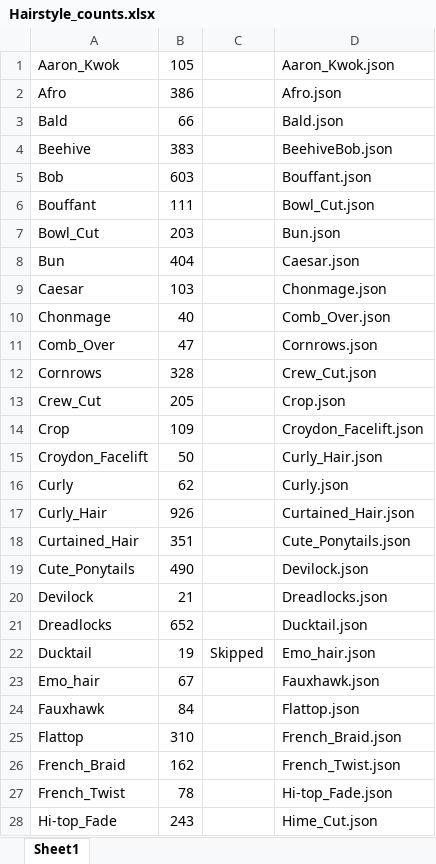
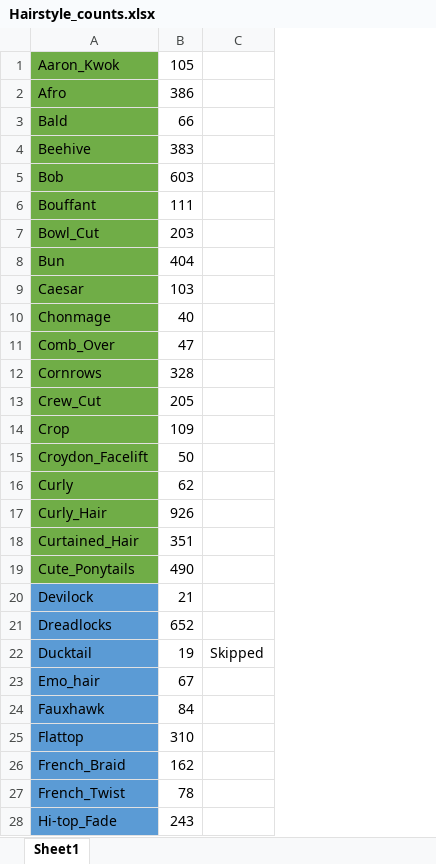
Before and after one commit to sarkrui/Hairstyle60k, an Excel workbook: Hairstyle_counts.xlsx, sheet Sheet1, drawn as a sheet; only a part is shown; values as stored, in another font and other column widths than the file's, no borders; the diff covers the shown part only; the diff names each change by its address in the sheet, - before the commit and + after, or states it on an @@ line.

```diff
--- a/Hairstyle_counts.xlsx (sheet Sheet1)
+++ b/Hairstyle_counts.xlsx (sheet Sheet1)
-column D, rows 1-28: Aaron_Kwok.json | Afro.json | Bald.json | BeehiveBob.json | Bouffant.json | Bowl_Cut.json | Bun.json | Caesar.json | Chonmage.json | Comb_Over.json | Cornrows.json | Crew_Cut.json | Crop.json | Croydon_Facelift.json | Curly_Hair.json | Curly.json | Curtained_Hair.json | Cute_Ponytails.json | Devilock.json | Dreadlocks.json | Ducktail.json | Emo_hair.json | Fauxhawk.json | Flattop.json | French_Braid.json | French_Twist.json | Hi-top_Fade.json | Hime_Cut.json
-A1:A19 fill: none
+A1:A19 fill: #70AD47
-A20:A28 fill: none
+A20:A28 fill: #5B9BD5
```
Also changed, not shown: cell formats elsewhere in this sheet, 49 other files.
